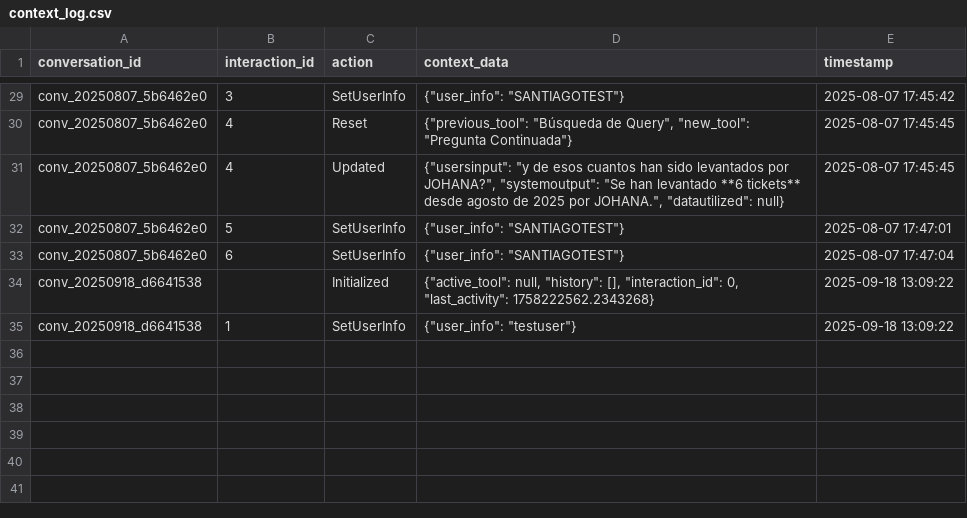
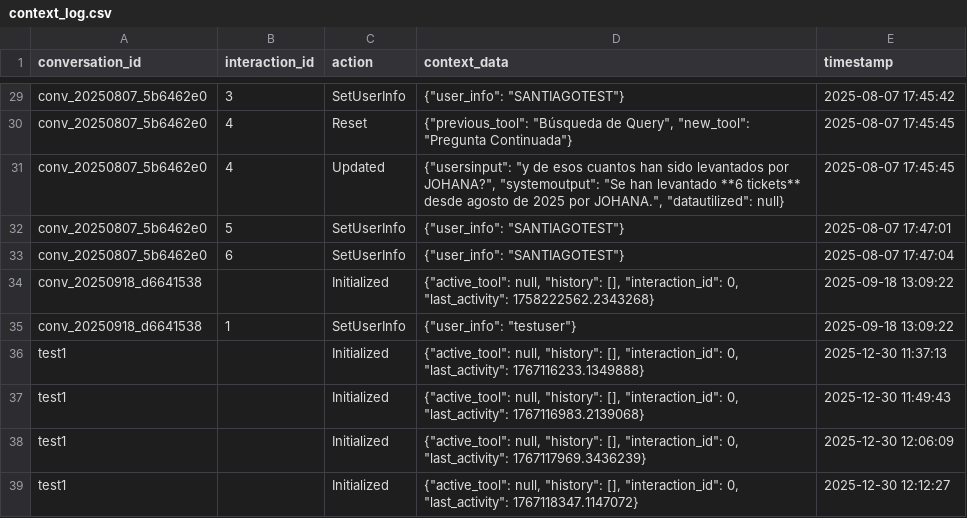
Before and after one commit to smoragregazell/Zell-Bot-V2, a CSV file: logs/context_log.csv, drawn as a sheet; only a part is shown, gaps mark what is left out.

```diff
--- a/logs/context_log.csv
+++ b/logs/context_log.csv
@@ -35 +35,5 @@ conv_20250918_d6641538,,Initialized,"{""active_tool"": null, ""history"": [], ""
 conv_20250918_d6641538,1,SetUserInfo,"{""user_info"": ""testuser""}",2025-09-18 13:09:22
+test1,,Initialized,"{""active_tool"": null, ""history"": [], ""interaction_id"": 0, ""last_activity"": 1767116233.1349888}",2025-12-30 11:37:13
+test1,,Initialized,"{""active_tool"": null, ""history"": [], ""interaction_id"": 0, ""last_activity"": 1767116983.2139068}",2025-12-30 11:49:43
+test1,,Initialized,"{""active_tool"": null, ""history"": [], ""interaction_id"": 0, ""last_activity"": 1767117969.3436239}",2025-12-30 12:06:09
+test1,,Initialized,"{""active_tool"": null, ""history"": [], ""interaction_id"": 0, ""last_activity"": 1767118347.1147072}",2025-12-30 12:12:27
```
Also changed, not shown: logs/token_validations.csv, 17 other files.
